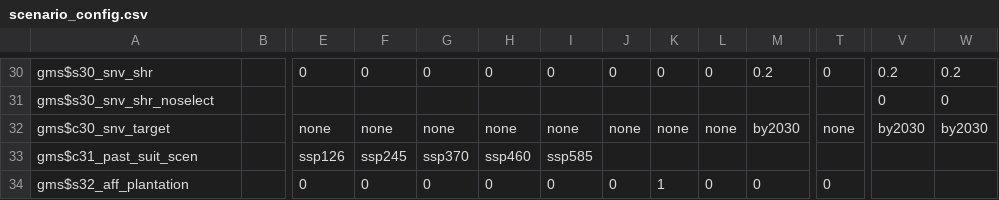
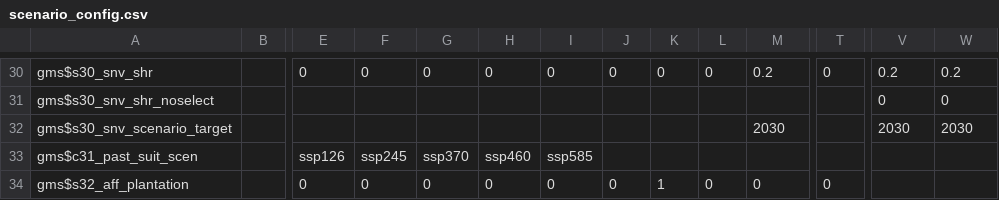
Before and after one commit to magpiemodel/magpie, a CSV file: config/scenario_config.csv, drawn as a sheet; only a part is shown, gaps mark what is left out; removed rows and columns are numbered as before the commit, all else as after; rows hold the shown columns only; the diff names each change by its address in the sheet, - before the commit and + after, or states it on an @@ line.

Commit message:
update scenario configs and fixes

```diff
--- a/config/scenario_config.csv
+++ b/config/scenario_config.csv
-row 32: gms$c30_snv_target |  | none | none | none | none | none | none | none | none | by2030 | none | by2030 | by2030
+row 32: gms$s30_snv_scenario_target |  |  |  |  |  |  |  |  |  | 2030 |  | 2030 | 2030
```
Also changed, not shown: config/scenario_fsec.csv, 8 other files.
